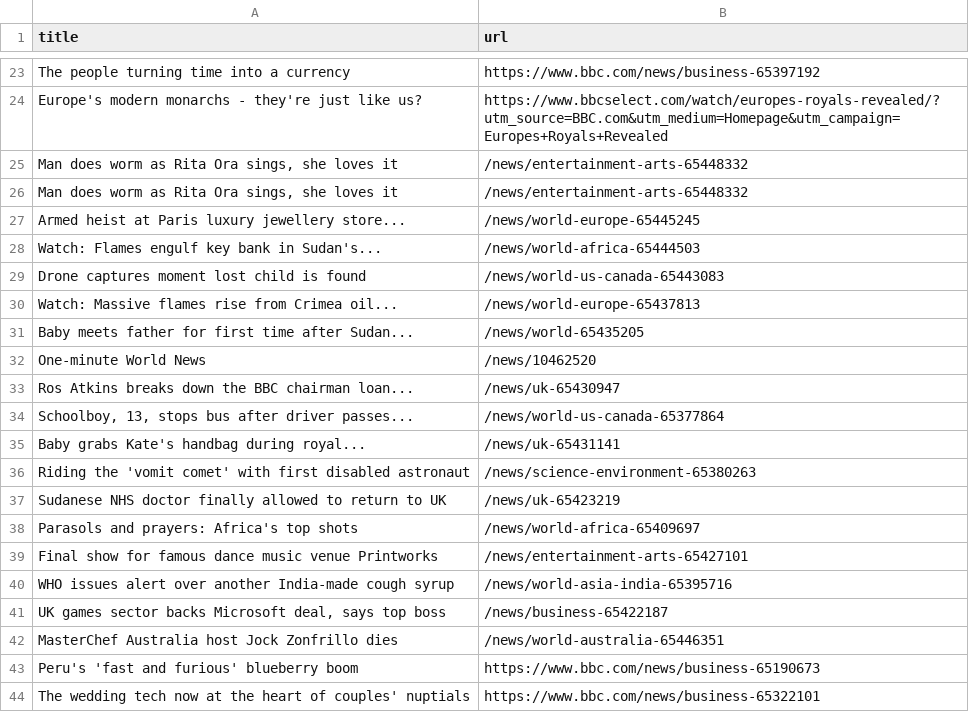
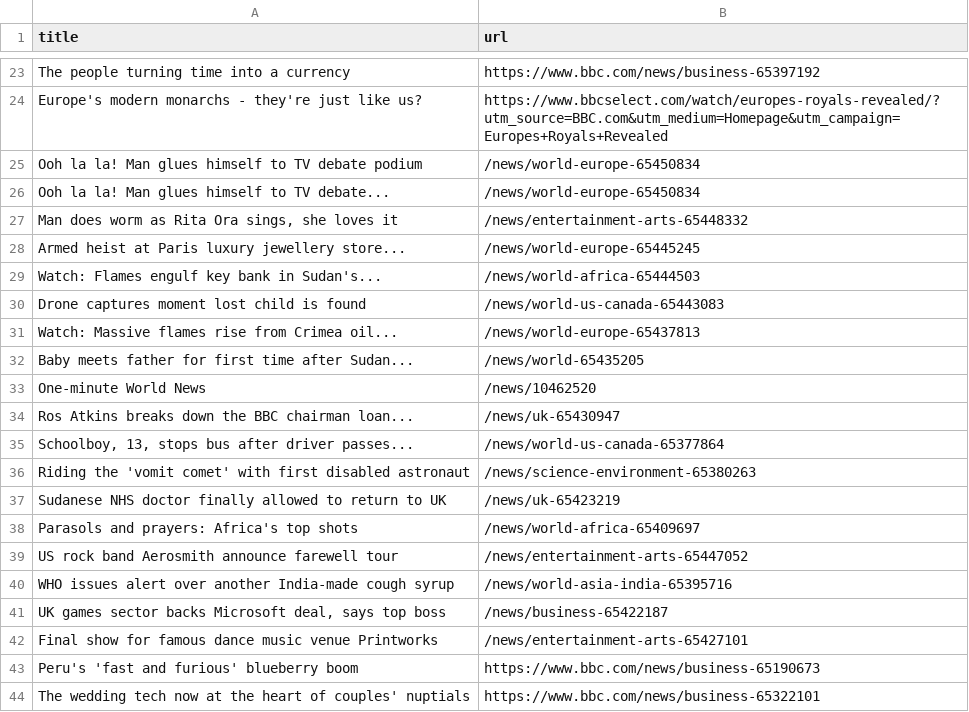
Before and after one commit to Danihisp/automatic-scraper-bbc-main, a CSV file: bbc.csv, drawn as a sheet; only a part is shown, gaps mark what is left out.

```diff
--- a/bbc.csv
+++ b/bbc.csv
@@ -24,3 +24,4 @@ The people turning time into a currency,https://www.bbc.com/news/business-653971
 Europe's modern monarchs - they're just like us?,https://www.bbcselect.com/watch/europes-royals-revealed/?utm_source=BBC.com&utm_medium=Homepage&utm_campaign=Europes+Royals+Revealed
-"Man does worm as Rita Ora sings, she loves it",/news/entertainment-arts-65448332
+Ooh la la! Man glues himself to TV debate podium,/news/world-europe-65450834
+Ooh la la! Man glues himself to TV debate...,/news/world-europe-65450834
 "Man does worm as Rita Ora sings, she loves it",/news/entertainment-arts-65448332
@@ -34,3 +35,2 @@ Ros Atkins breaks down the BBC chairman loan...,/news/uk-65430947
 "Schoolboy, 13, stops bus after driver passes...",/news/world-us-canada-65377864
-Baby grabs Kate's handbag during royal...,/news/uk-65431141
 Riding the 'vomit comet' with first disabled astronaut,/news/science-environment-65380263
@@ -38,6 +38,6 @@ Sudanese NHS doctor finally allowed to return to UK,/news/uk-65423219
 Parasols and prayers: Africa's top shots,/news/world-africa-65409697
-Final show for famous dance music venue Printworks,/news/entertainment-arts-65427101
+US rock band Aerosmith announce farewell tour,/news/entertainment-arts-65447052
 WHO issues alert over another India-made cough syrup,/news/world-asia-india-65395716
 "UK games sector backs Microsoft deal, says top boss",/news/business-65422187
-MasterChef Australia host Jock Zonfrillo dies,/news/world-australia-65446351
+Final show for famous dance music venue Printworks,/news/entertainment-arts-65427101
 Peru's 'fast and furious' blueberry boom,https://www.bbc.com/news/business-65190673
```
